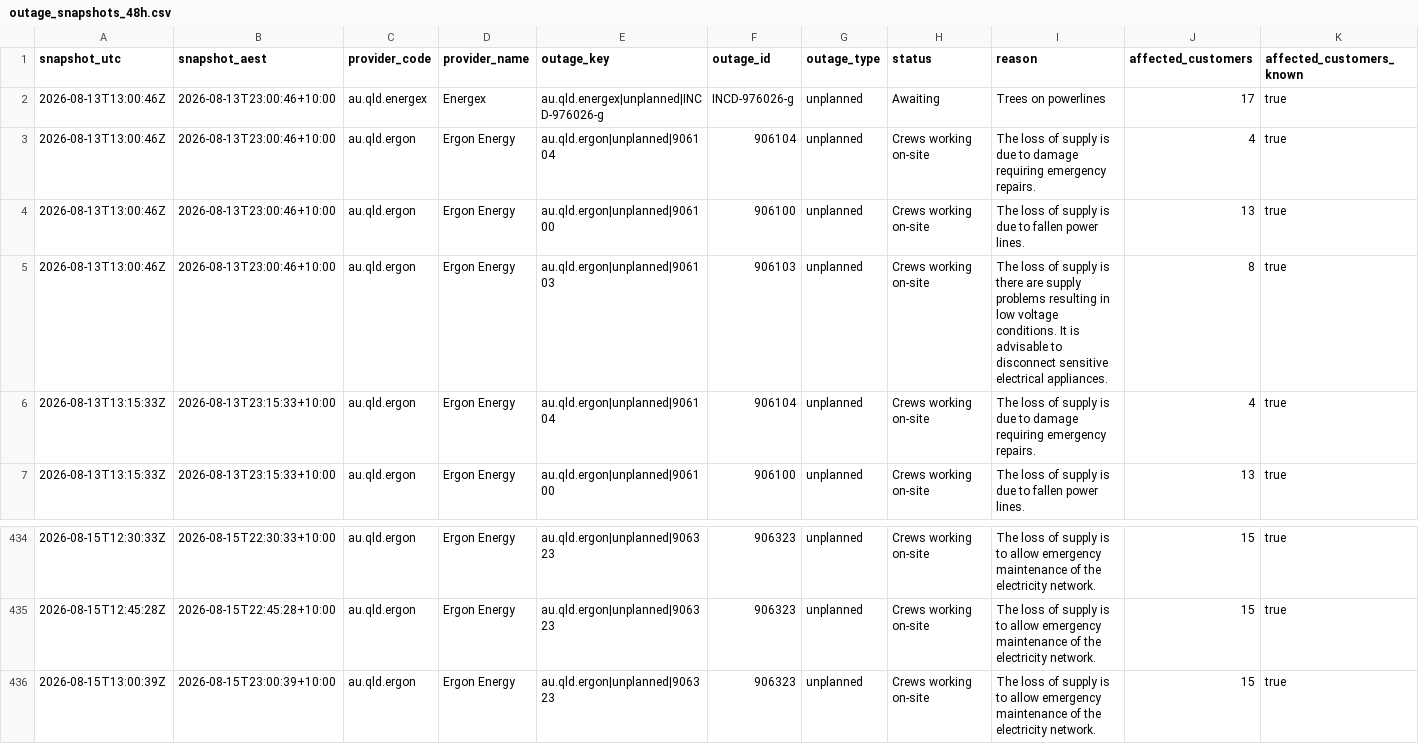
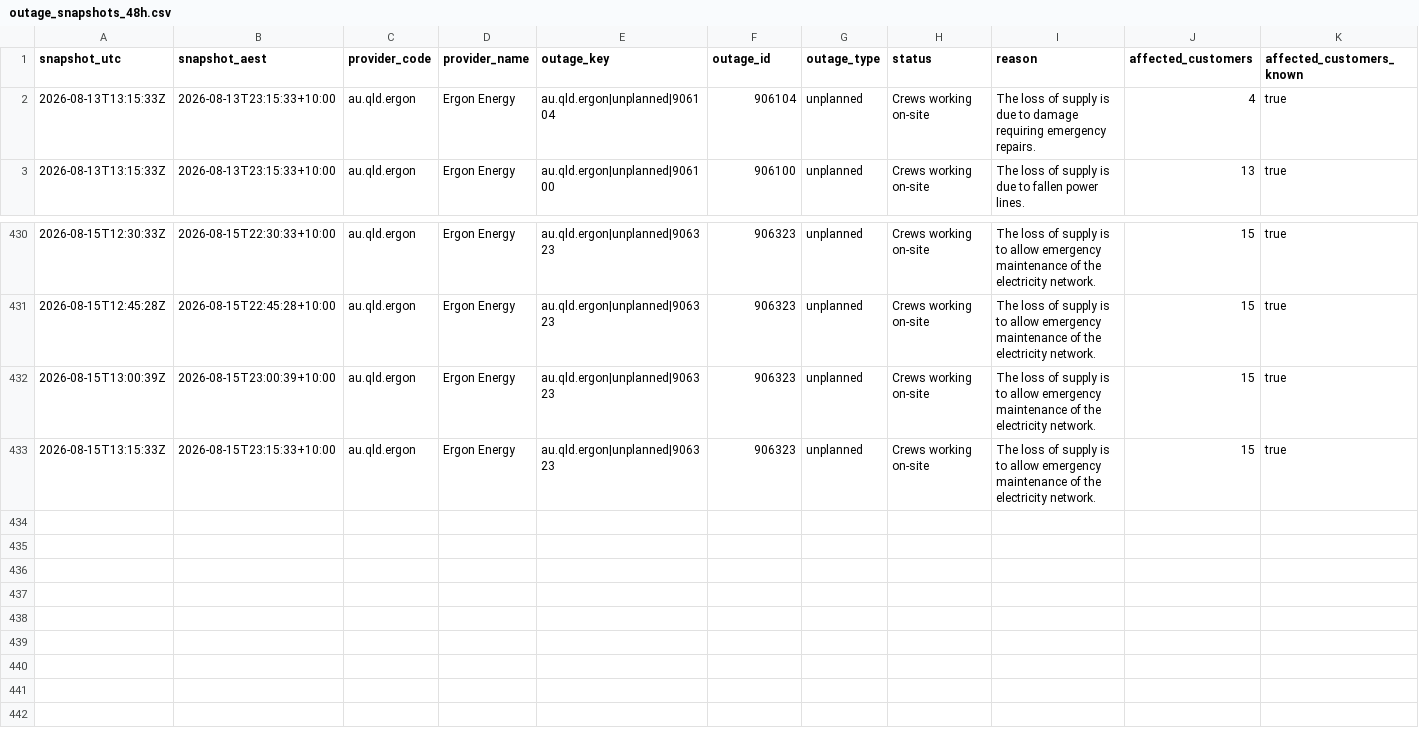
Before and after one commit to gowlettluke/qldpoweroutages, a CSV file: data/outage_snapshots_48h.csv, drawn as a sheet; only a part is shown, gaps mark what is left out; removed rows and columns are numbered as before the commit, all else as after; rows hold the shown columns only; the diff names each change by its address in the sheet, - before the commit and + after, or states it on an @@ line.

```diff
--- a/data/outage_snapshots_48h.csv
+++ b/data/outage_snapshots_48h.csv
-row 2: 2026-08-13T13:00:46Z | 2026-08-13T23:00:46+10:00 | au.qld.energex | Energex | au.qld.energex|unplanned|INCD-976026-g | INCD-976026-g | unplanned | Awaiting | Trees on powerlines | 17 | true
-row 3: 2026-08-13T13:00:46Z | 2026-08-13T23:00:46+10:00 | au.qld.ergon | Ergon Energy | au.qld.ergon|unplanned|906104 | 906104 | unplanned | Crews working on-site | The loss of supply is due to damage requiring emergency repairs. | 4 | true
-row 4: 2026-08-13T13:00:46Z | 2026-08-13T23:00:46+10:00 | au.qld.ergon | Ergon Energy | au.qld.ergon|unplanned|906100 | 906100 | unplanned | Crews working on-site | The loss of supply is due to fallen power lines. | 13 | true
-row 5: 2026-08-13T13:00:46Z | 2026-08-13T23:00:46+10:00 | au.qld.ergon | Ergon Energy | au.qld.ergon|unplanned|906103 | 906103 | unplanned | Crews working on-site | The loss of supply is there are supply problems resulting in low voltage conditions. It is advisable to disconnect sensitive electrical appliances. | 8 | true
+row 433: 2026-08-15T13:15:33Z | 2026-08-15T23:15:33+10:00 | au.qld.ergon | Ergon Energy | au.qld.ergon|unplanned|906323 | 906323 | unplanned | Crews working on-site | The loss of supply is to allow emergency maintenance of the electricity network. | 15 | true
```
Also changed, not shown: data/lga_cumulative_48h.csv, data/lga_totals_48h.csv, 4 other files.
